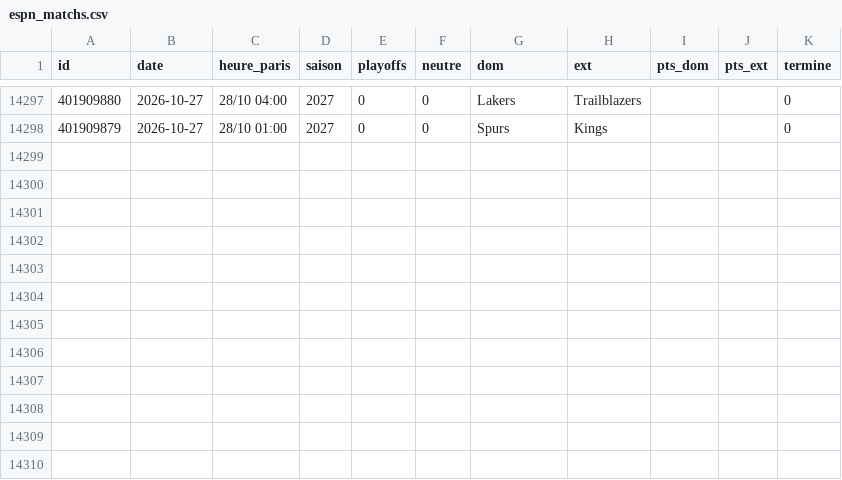
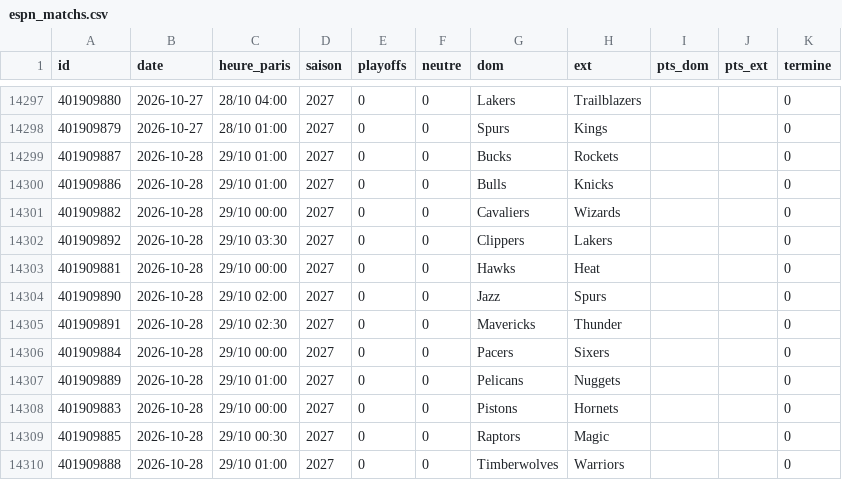
Before and after one commit to monstrekml/pronostics-app, a CSV file: data/nba/espn_matchs.csv, drawn as a sheet; only a part is shown, gaps mark what is left out; the diff names each change by its address in the sheet, - before the commit and + after, or states it on an @@ line.

```diff
--- a/data/nba/espn_matchs.csv
+++ b/data/nba/espn_matchs.csv
+row 14299: 401909887 | 2026-10-28 | 29/10 01:00 | 2027 | 0 | 0 | Bucks | Rockets |  |  | 0
+row 14300: 401909886 | 2026-10-28 | 29/10 01:00 | 2027 | 0 | 0 | Bulls | Knicks |  |  | 0
+row 14301: 401909882 | 2026-10-28 | 29/10 00:00 | 2027 | 0 | 0 | Cavaliers | Wizards |  |  | 0
+row 14302: 401909892 | 2026-10-28 | 29/10 03:30 | 2027 | 0 | 0 | Clippers | Lakers |  |  | 0
+row 14303: 401909881 | 2026-10-28 | 29/10 00:00 | 2027 | 0 | 0 | Hawks | Heat |  |  | 0
+row 14304: 401909890 | 2026-10-28 | 29/10 02:00 | 2027 | 0 | 0 | Jazz | Spurs |  |  | 0
+row 14305: 401909891 | 2026-10-28 | 29/10 02:30 | 2027 | 0 | 0 | Mavericks | Thunder |  |  | 0
+row 14306: 401909884 | 2026-10-28 | 29/10 00:00 | 2027 | 0 | 0 | Pacers | Sixers |  |  | 0
+row 14307: 401909889 | 2026-10-28 | 29/10 01:00 | 2027 | 0 | 0 | Pelicans | Nuggets |  |  | 0
+row 14308: 401909883 | 2026-10-28 | 29/10 00:00 | 2027 | 0 | 0 | Pistons | Hornets |  |  | 0
+row 14309: 401909885 | 2026-10-28 | 29/10 00:30 | 2027 | 0 | 0 | Raptors | Magic |  |  | 0
+row 14310: 401909888 | 2026-10-28 | 29/10 01:00 | 2027 | 0 | 0 | Timberwolves | Warriors |  |  | 0
```
Also changed, not shown: data/cotes/cotes.csv, data/foot/openfootball/la-liga_2627_resultats.csv, 2 other files.
